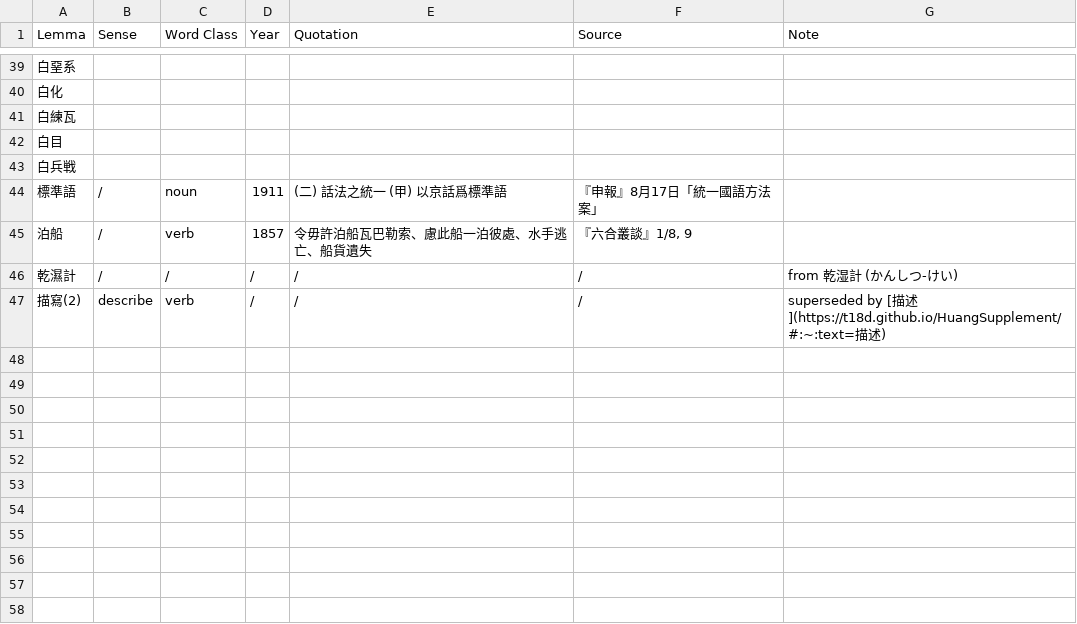
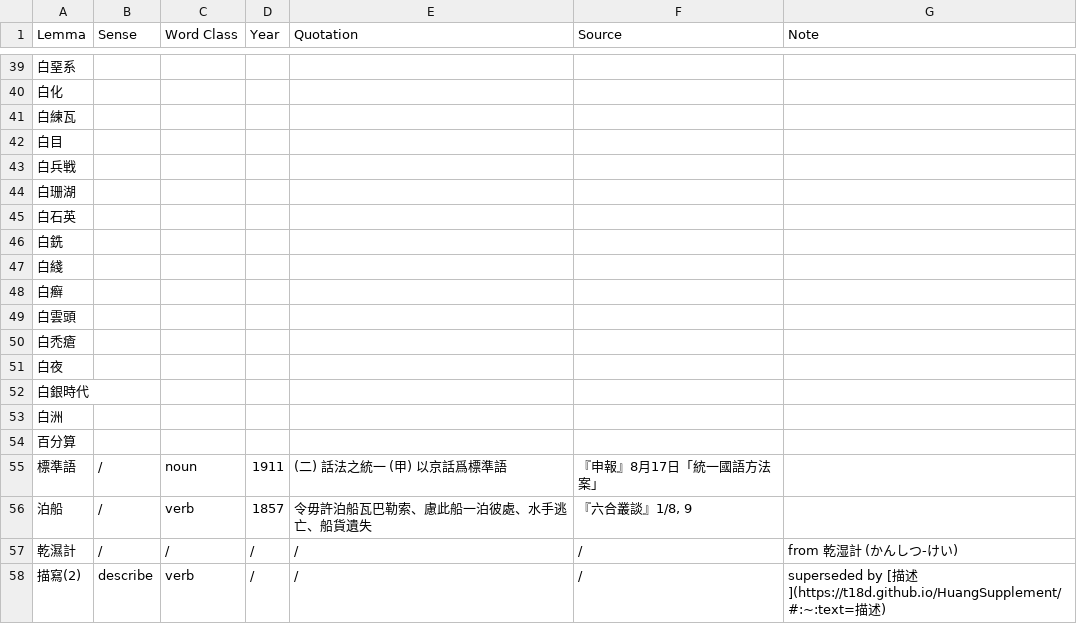
Before and after one commit to t18d/HuangSupplement, a CSV file: obsolete.csv, drawn as a sheet; only a part is shown, gaps mark what is left out; the diff names each change by its address in the sheet, - before the commit and + after, or states it on an @@ line.

Commit message:
Add　白珊湖 白石英 白铣 白线 白癣 白雲頭 白禿瘡 白夜 白银时代 白洲 百分算

```diff
--- a/obsolete.csv
+++ b/obsolete.csv
+row 44: 白珊湖
+row 45: 白石英
+row 46: 白銑
+row 47: 白綫
+row 48: 白癣
+row 49: 白雲頭
+row 50: 白禿瘡
+row 51: 白夜
+row 52: 白銀時代
+row 53: 白洲
+row 54: 百分算
```
